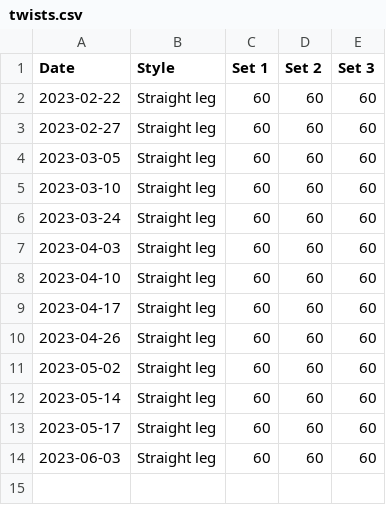
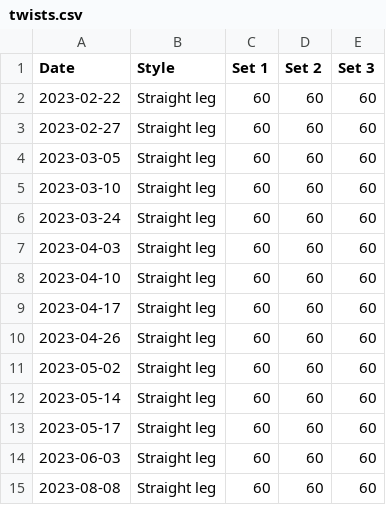
Before and after one commit to bewuethr/progress, a CSV file: _data/twists.csv, drawn as a sheet.

```diff
--- a/_data/twists.csv
+++ b/_data/twists.csv
@@ -14 +14,2 @@ Date,Style,Set 1,Set 2,Set 3
 2023-06-03,Straight leg,60,60,60
+2023-08-08,Straight leg,60,60,60
```
Also changed, not shown: 1 other file.
